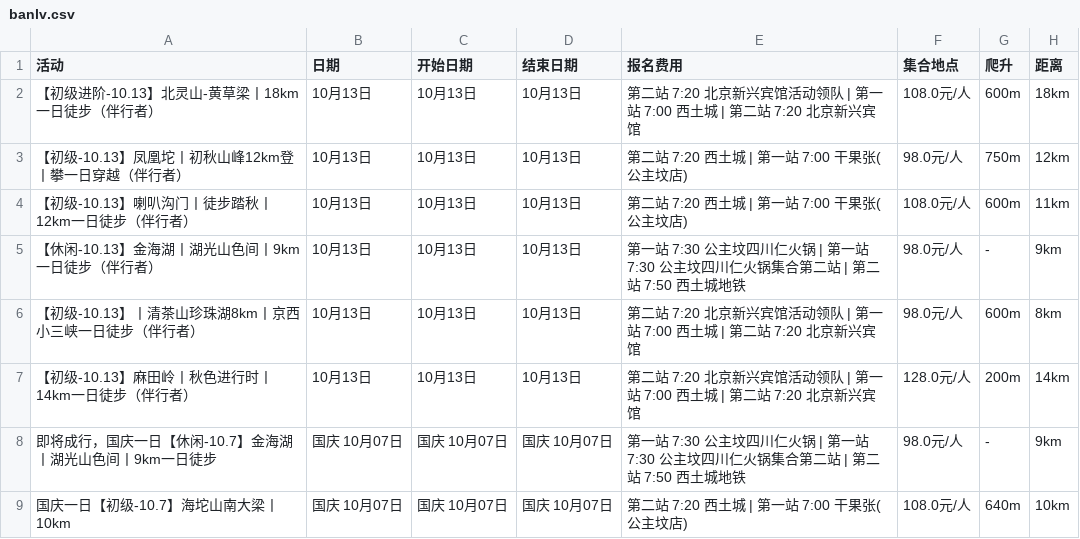
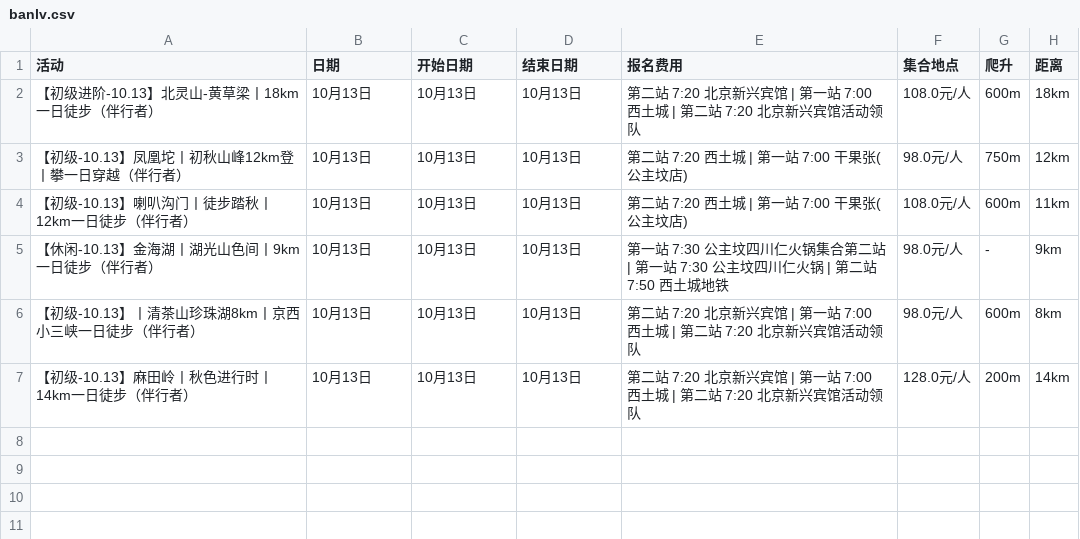
Before and after one commit to 10kshuaizhang/beijing-hiking, a CSV file: results/banlv.csv, drawn as a sheet.

```diff
--- a/results/banlv.csv
+++ b/results/banlv.csv
@@ -1,9 +1,7 @@
 活动,日期,开始日期,结束日期,报名费用,集合地点,爬升,距离
-【初级进阶-10.13】北灵山-黄草梁丨18km一日徒步（伴行者）,10月13日,10月13日,10月13日,第二站 7:20 北京新兴宾馆活动领队 | 第一站 7:00 西土城 | 第二站 7:20 北京新兴宾馆,108.0元/人,600m,18km
+【初级进阶-10.13】北灵山-黄草梁丨18km一日徒步（伴行者）,10月13日,10月13日,10月13日,第二站 7:20 北京新兴宾馆 | 第一站 7:00 西土城 | 第二站 7:20 北京新兴宾馆活动领队,108.0元/人,600m,18km
 【初级-10.13】凤凰坨丨初秋山峰12km登丨攀一日穿越（伴行者）,10月13日,10月13日,10月13日,第二站 7:20 西土城 | 第一站 7:00 干果张(公主坟店),98.0元/人,750m,12km
 【初级-10.13】喇叭沟门丨徒步踏秋丨12km一日徒步（伴行者）,10月13日,10月13日,10月13日,第二站 7:20 西土城 | 第一站 7:00 干果张(公主坟店),108.0元/人,600m,11km
-【休闲-10.13】金海湖丨湖光山色间丨9km一日徒步（伴行者）,10月13日,10月13日,10月13日,第一站 7:30 公主坟四川仁火锅 | 第一站 7:30 公主坟四川仁火锅集合第二站 | 第二站 7:50 西土城地铁,98.0元/人,-,9km
-【初级-10.13】丨清茶山珍珠湖8km丨京西小三峡一日徒步（伴行者）,10月13日,10月13日,10月13日,第二站 7:20 北京新兴宾馆活动领队 | 第一站 7:00 西土城 | 第二站 7:20 北京新兴宾馆,98.0元/人,600m,8km
-【初级-10.13】麻田岭丨秋色进行时丨14km一日徒步（伴行者）,10月13日,10月13日,10月13日,第二站 7:20 北京新兴宾馆活动领队 | 第一站 7:00 西土城 | 第二站 7:20 北京新兴宾馆,128.0元/人,200m,14km
-即将成行，国庆一日【休闲-10.7】金海湖丨湖光山色间丨9km一日徒步,国庆 10月07日,国庆 10月07日,国庆 10月07日,第一站 7:30 公主坟四川仁火锅 | 第一站 7:30 公主坟四川仁火锅集合第二站 | 第二站 7:50 西土城地铁,98.0元/人,-,9km
-国庆一日【初级-10.7】海坨山南大梁丨10km,国庆 10月07日,国庆 10月07日,国庆 10月07日,第二站 7:20 西土城 | 第一站 7:00 干果张(公主坟店),108.0元/人,640m,10km
+【休闲-10.13】金海湖丨湖光山色间丨9km一日徒步（伴行者）,10月13日,10月13日,10月13日,第一站 7:30 公主坟四川仁火锅集合第二站 | 第一站 7:30 公主坟四川仁火锅 | 第二站 7:50 西土城地铁,98.0元/人,-,9km
+【初级-10.13】丨清茶山珍珠湖8km丨京西小三峡一日徒步（伴行者）,10月13日,10月13日,10月13日,第二站 7:20 北京新兴宾馆 | 第一站 7:00 西土城 | 第二站 7:20 北京新兴宾馆活动领队,98.0元/人,600m,8km
+【初级-10.13】麻田岭丨秋色进行时丨14km一日徒步（伴行者）,10月13日,10月13日,10月13日,第二站 7:20 北京新兴宾馆 | 第一站 7:00 西土城 | 第二站 7:20 北京新兴宾馆活动领队,128.0元/人,200m,14km
```
Also changed, not shown: results/beilv.csv, results/fenglv.csv, 10 other files.
